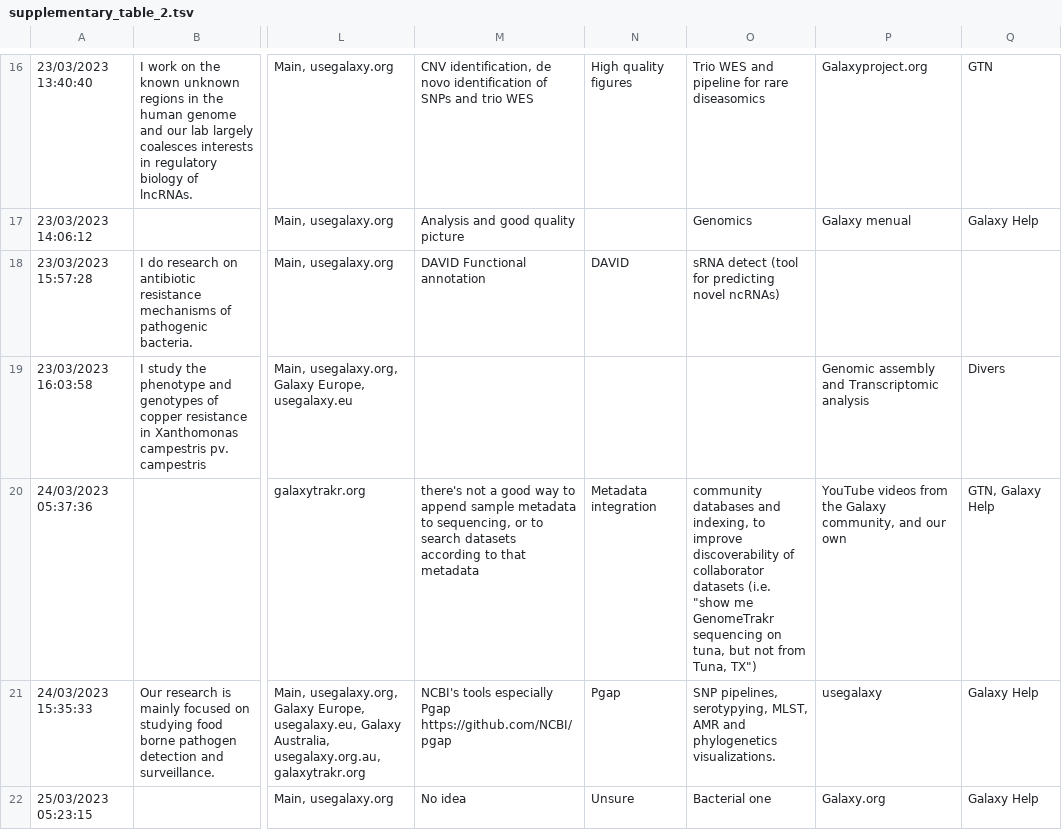
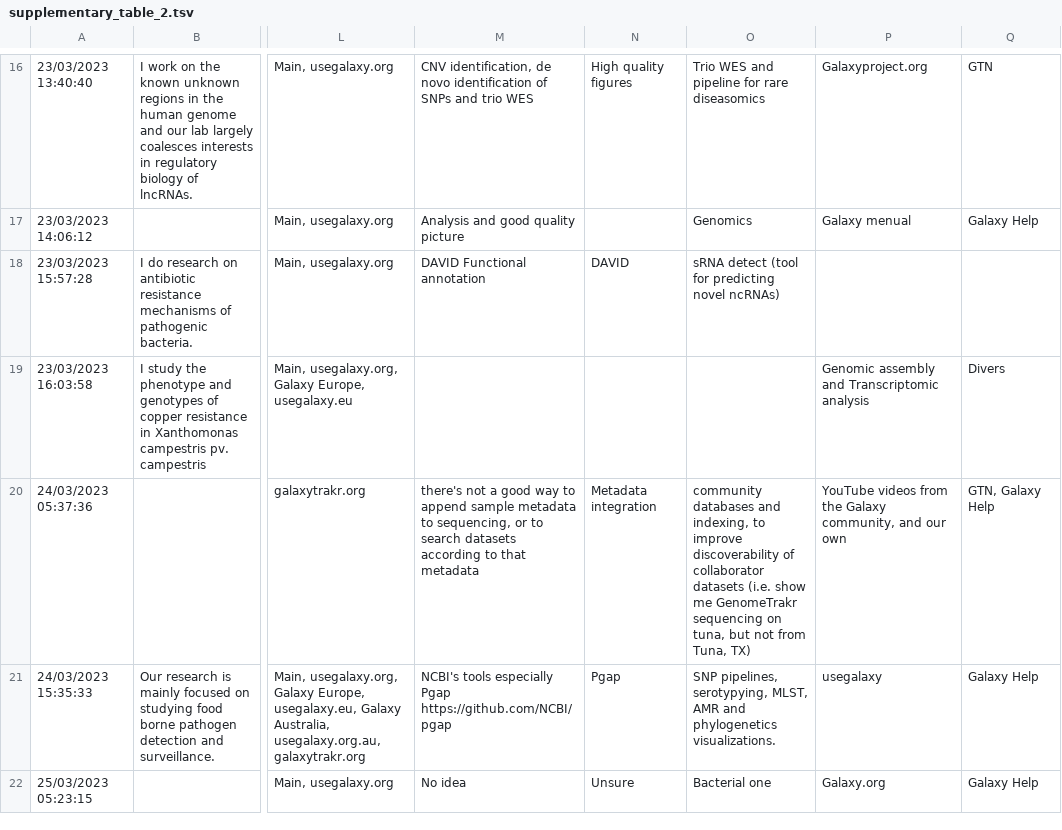
Before and after one commit to EngyNasr/microgalaxy_paper_2025, a TSV file: docs/supplementary/supplementary_table_2.tsv, drawn as a sheet; only a part is shown, gaps mark what is left out; the diff names each change by its address in the sheet, - before the commit and + after, or states it on an @@ line.

Commit message:
adding supplementary table 2 after removing the illegal qouatation from the original tsv source to make it look nice on github, trial4

```diff
--- a/docs/supplementary/supplementary_table_2.tsv
+++ b/docs/supplementary/supplementary_table_2.tsv
-O20: …datasets (i.e. "show me GenomeTrakr sequencing on tuna, but not from Tuna, TX")
+O20: …datasets (i.e. show me GenomeTrakr sequencing on tuna, but not from Tuna, TX)
```
